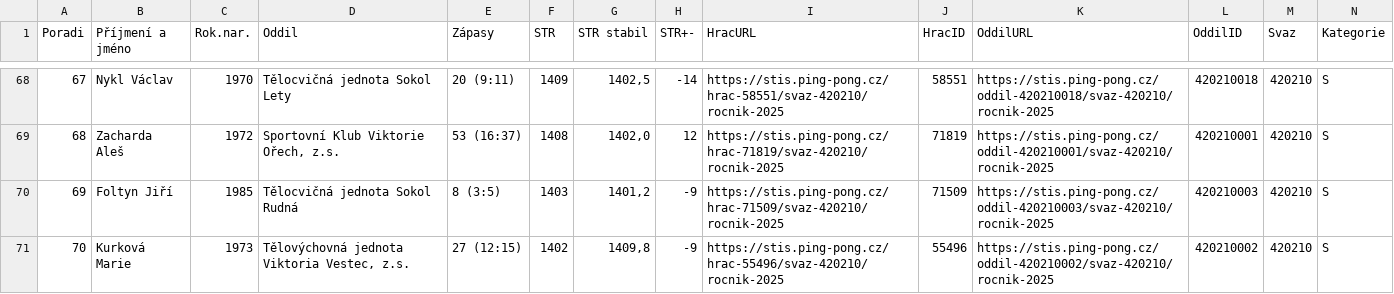
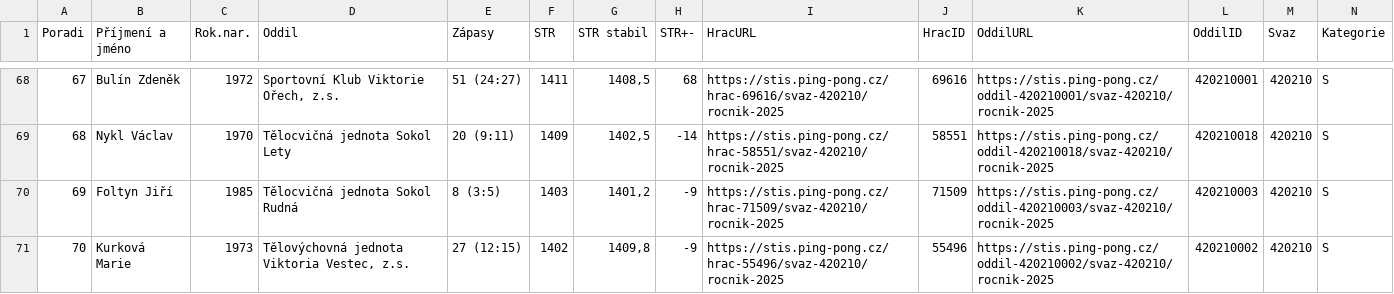
Before and after one commit to dvojtech/stis-soupisky, a CSV file: data/zebricek_420210_2025_kat-s.csv, drawn as a sheet; only a part is shown, gaps mark what is left out; the diff covers the shown part only; the diff names each change by its address in the sheet, - before the commit and + after, or states it on an @@ line.

```diff
--- a/data/zebricek_420210_2025_kat-s.csv
+++ b/data/zebricek_420210_2025_kat-s.csv
-B68 (Příjmení a jméno): Nykl Václav
+B68 (Příjmení a jméno): Bulín Zdeněk
-C68 (Rok.nar.): 1970
+C68 (Rok.nar.): 1972
-D68 (Oddil): Tělocvičná jednota Sokol Lety
+D68 (Oddil): Sportovní Klub Viktorie Ořech, z.s.
-E68 (Zápasy): 20 (9:11)
+E68 (Zápasy): 51 (24:27)
-F68 (STR): 1409
+F68 (STR): 1411
-G68 (STR stabil): 1402,5
+G68 (STR stabil): 1408,5
-H68 (STR+-): -14
+H68 (STR+-): 68
-I68 (HracURL): https://stis.ping-pong.cz/hrac-58551/svaz-420210/rocnik-2025
+I68 (HracURL): https://stis.ping-pong.cz/hrac-69616/svaz-420210/rocnik-2025
-J68 (HracID): 58551
+J68 (HracID): 69616
-K68 (OddilURL): https://stis.ping-pong.cz/oddil-420210018/svaz-420210/rocnik-2025
+K68 (OddilURL): https://stis.ping-pong.cz/oddil-420210001/svaz-420210/rocnik-2025
-L68 (OddilID): 420210018
+L68 (OddilID): 420210001
-B69 (Příjmení a jméno): Zacharda Aleš
+B69 (Příjmení a jméno): Nykl Václav
-C69 (Rok.nar.): 1972
+C69 (Rok.nar.): 1970
-D69 (Oddil): Sportovní Klub Viktorie Ořech, z.s.
+D69 (Oddil): Tělocvičná jednota Sokol Lety
-E69 (Zápasy): 53 (16:37)
+E69 (Zápasy): 20 (9:11)
-F69 (STR): 1408
+F69 (STR): 1409
-G69 (STR stabil): 1402,0
+G69 (STR stabil): 1402,5
-H69 (STR+-): 12
+H69 (STR+-): -14
-I69 (HracURL): https://stis.ping-pong.cz/hrac-71819/svaz-420210/rocnik-2025
+I69 (HracURL): https://stis.ping-pong.cz/hrac-58551/svaz-420210/rocnik-2025
-J69 (HracID): 71819
+J69 (HracID): 58551
-K69 (OddilURL): https://stis.ping-pong.cz/oddil-420210001/svaz-420210/rocnik-2025
+K69 (OddilURL): https://stis.ping-pong.cz/oddil-420210018/svaz-420210/rocnik-2025
-L69 (OddilID): 420210001
+L69 (OddilID): 420210018
```
Also changed, not shown: 176 edited cells elsewhere in this file.
